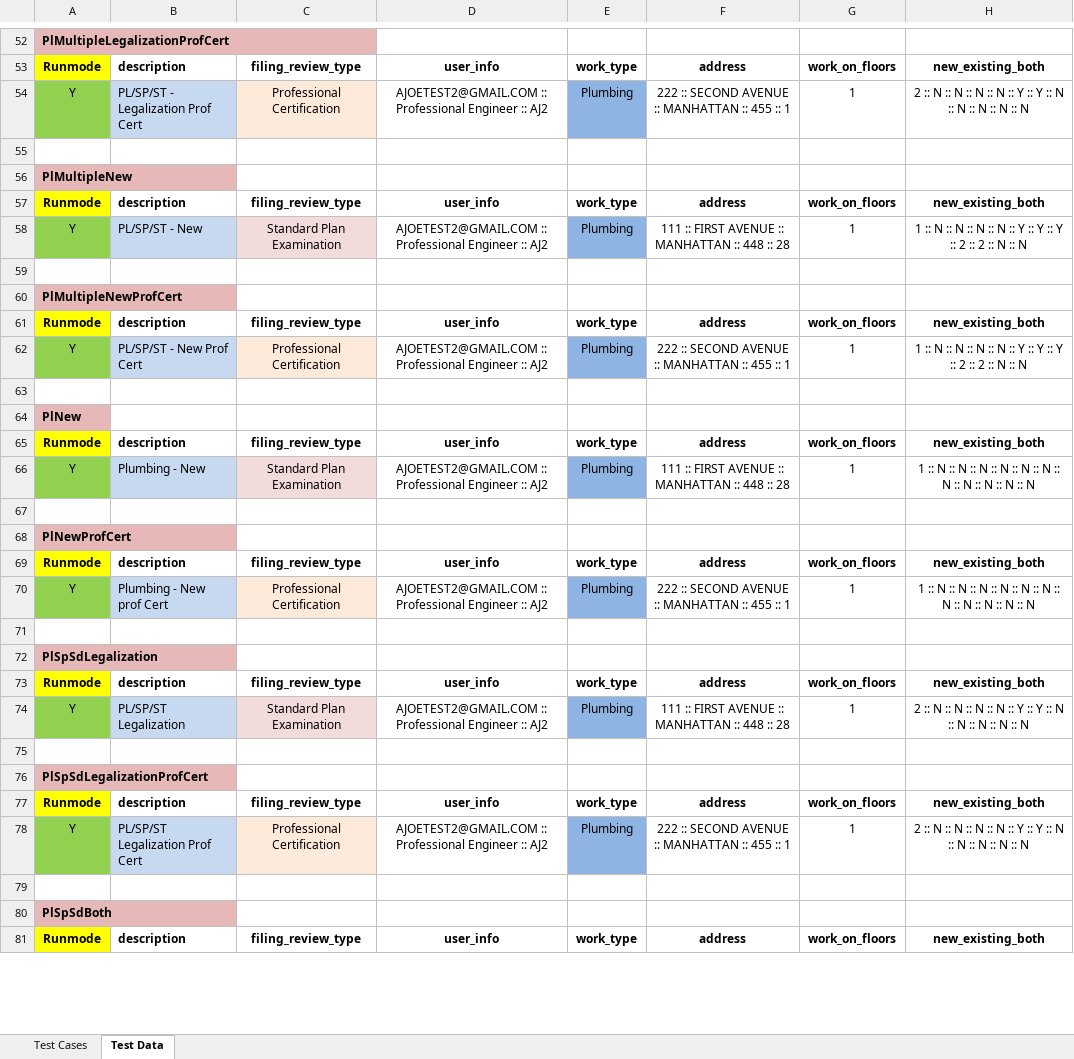
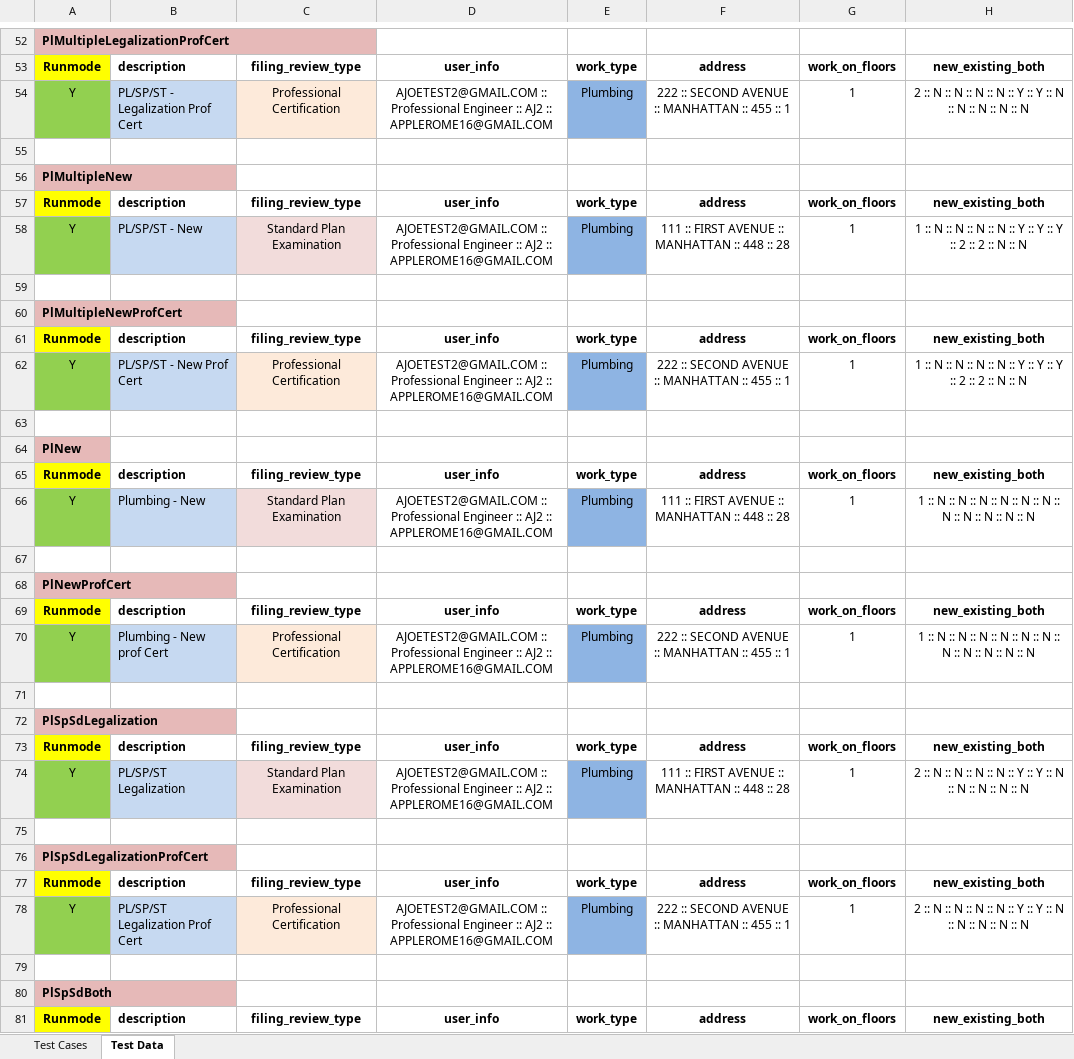
Before and after one commit to dobnowqa/all-projects, an Excel workbook: src/com/data/Test Cases Fab4.xlsx, sheet Test Data, drawn as a sheet; only a part is shown, gaps mark what is left out; values as stored, in another font and other column widths than the file's, no borders; the diff covers the shown part only; the diff names each change by its address in the sheet, - before the commit and + after, or states it on an @@ line.

Commit message:
latest data files as of 2019-01-15 (2)
latest data files as of 2019-01-15 (2) - Test Cases Fab4

```diff
--- a/src/com/data/Test Cases Fab4.xlsx (sheet Test Data)
+++ b/src/com/data/Test Cases Fab4.xlsx (sheet Test Data)
-D54: …:: AJ2
+D54: …:: AJ2 :: APPLEROME16@GMAIL.COM
-D58: …:: AJ2
+D58: …:: AJ2 :: APPLEROME16@GMAIL.COM
-D62: …:: AJ2
+D62: …:: AJ2 :: APPLEROME16@GMAIL.COM
-D66: …:: AJ2
+D66: …:: AJ2 :: APPLEROME16@GMAIL.COM
-D70: …:: AJ2
+D70: …:: AJ2 :: APPLEROME16@GMAIL.COM
-D74: …:: AJ2
+D74: …:: AJ2 :: APPLEROME16@GMAIL.COM
-D78: …:: AJ2
+D78: …:: AJ2 :: APPLEROME16@GMAIL.COM
```
Also changed, not shown: 51 edited cells and cell formats elsewhere in this sheet.
